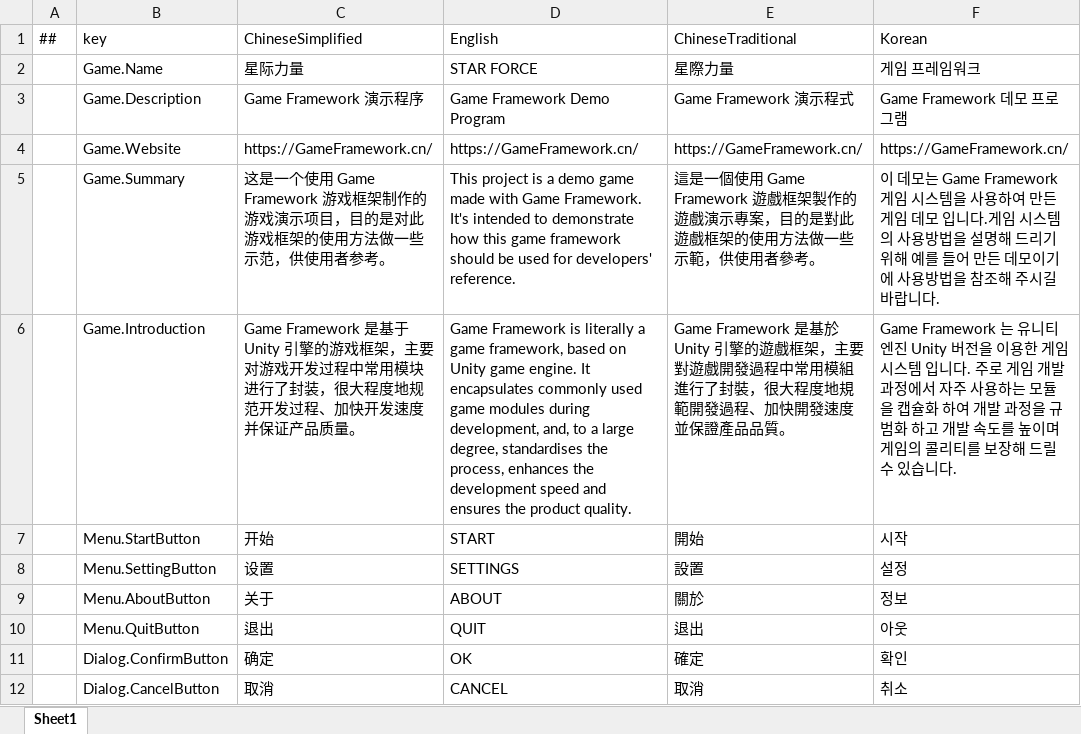
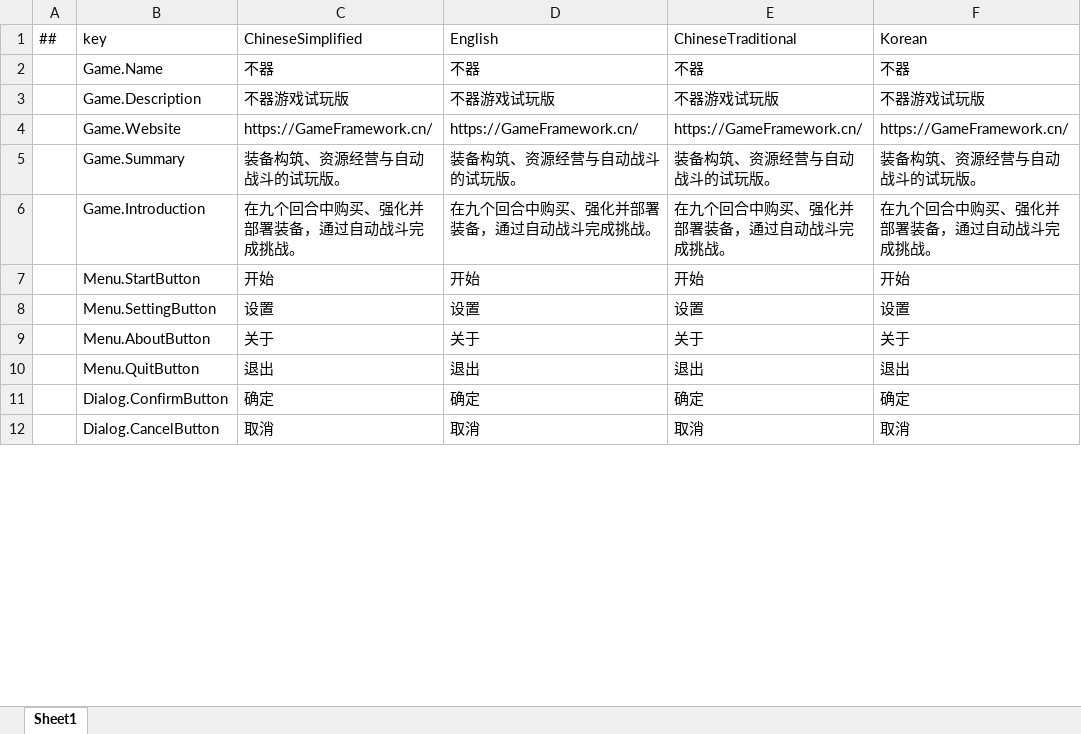
Before and after one commit to liuzhognxiu/GameDevelopmentKit, an Excel workbook: Design/Excel/Localization.xlsx, sheet Sheet1, drawn as a sheet; only a part is shown; values as stored, in another font and other column widths than the file's, no borders; the diff covers the shown part only; the diff names each change by its address in the sheet, - before the commit and + after, or states it on an @@ line.

Commit message:
feat(buqi): unify demo text in Chinese

```diff
--- a/Design/Excel/Localization.xlsx (sheet Sheet1)
+++ b/Design/Excel/Localization.xlsx (sheet Sheet1)
-C2 (ChineseSimplified): 星际力量
+C2 (ChineseSimplified): 不器
-D2 (English): STAR FORCE
+D2 (English): 不器
-E2 (ChineseTraditional): 星際力量
+E2 (ChineseTraditional): 不器
-F2 (Korean): 게임 프레임워크
+F2 (Korean): 不器
-C3 (ChineseSimplified): Game Framework 演示程序
+C3 (ChineseSimplified): 不器游戏试玩版
-D3 (English): Game Framework Demo Program
+D3 (English): 不器游戏试玩版
-E3 (ChineseTraditional): Game Framework 演示程式
+E3 (ChineseTraditional): 不器游戏试玩版
-F3 (Korean): Game Framework 데모 프로그램
+F3 (Korean): 不器游戏试玩版
-C5 (ChineseSimplified): 这是一个使用 Game Framework 游戏框架制作的游戏演示项目，目的是对此游戏框架的使用方法做一些示范，供使用者参考。
+C5 (ChineseSimplified): 装备构筑、资源经营与自动战斗的试玩版。
-D5 (English): This project is a demo game made with Game Framework. It's intended to demonstrate how this game framework should be used for developers' reference.
+D5 (English): 装备构筑、资源经营与自动战斗的试玩版。
-E5 (ChineseTraditional): 這是一個使用 Game Framework 遊戲框架製作的遊戲演示專案，目的是對此遊戲框架的使用方法做一些示範，供使用者參考。
+E5 (ChineseTraditional): 装备构筑、资源经营与自动战斗的试玩版。
-F5 (Korean): 이 데모는 Game Framework 게임 시스템을 사용하여 만든 게임 데모 입니다.게임 시스템의 사용방법을 설명해 드리기 위해 예를 들어 만든 데모이기에 사용방법을 참조해 주시길 바랍니다.
+F5 (Korean): 装备构筑、资源经营与自动战斗的试玩版。
-C6 (ChineseSimplified): Game Framework 是基于 Unity 引擎的游戏框架，主要对游戏开发过程中常用模块进行了封装，很大程度地规范开发过程、加快开发速度并保证产品质量。
+C6 (ChineseSimplified): 在九个回合中购买、强化并部署装备，通过自动战斗完成挑战。
-D6 (English): Game Framework is literally a game framework, based on Unity game engine. It encapsulates commonly used game modules during development, and, to a large degree, standardises the process, enhances the development speed and ensures the product quality.
+D6 (English): 在九个回合中购买、强化并部署装备，通过自动战斗完成挑战。
-E6 (ChineseTraditional): Game Framework 是基於 Unity 引擎的遊戲框架，主要對遊戲開發過程中常用模組進行了封裝，很大程度地規範開發過程、加快開發速度並保證產品品質。
+E6 (ChineseTraditional): 在九个回合中购买、强化并部署装备，通过自动战斗完成挑战。
-F6 (Korean): Game Framework 는 유니티 엔진 Unity 버전을 이용한 게임 시스템 입니다. 주로 게임 개발과정에서 자주 사용하는 모듈을 캡슐화 하여 개발 과정을 규범화 하고 개발 속도를 높이며 게임의 콜리티를 보장해 드릴 수 있습니다.
+F6 (Korean): 在九个回合中购买、强化并部署装备，通过自动战斗完成挑战。
-D7 (English): START
+D7 (English): 开始
-E7 (ChineseTraditional): 開始
+E7 (ChineseTraditional): 开始
-F7 (Korean): 시작
+F7 (Korean): 开始
-D8 (English): SETTINGS
+D8 (English): 设置
-E8 (ChineseTraditional): 設置
+E8 (ChineseTraditional): 设置
-F8 (Korean): 설정
+F8 (Korean): 设置
-D9 (English): ABOUT
+D9 (English): 关于
-E9 (ChineseTraditional): 關於
+E9 (ChineseTraditional): 关于
-F9 (Korean): 정보
+F9 (Korean): 关于
-D10 (English): QUIT
+D10 (English): 退出
-F10 (Korean): 아웃
+F10 (Korean): 退出
-D11 (English): OK
+D11 (English): 确定
-E11 (ChineseTraditional): 確定
+E11 (ChineseTraditional): 确定
-F11 (Korean): 확인
+F11 (Korean): 确定
-D12 (English): CANCEL
+D12 (English): 取消
-F12 (Korean): 취소
+F12 (Korean): 取消
```
Also changed, not shown: 1485 edited cells elsewhere in this sheet, Design/Excel/GameHot/Datas/Buqi/BuqiEcho.xlsx, Design/Excel/GameHot/Datas/Buqi/BuqiEvent.xlsx, 57 other files.
